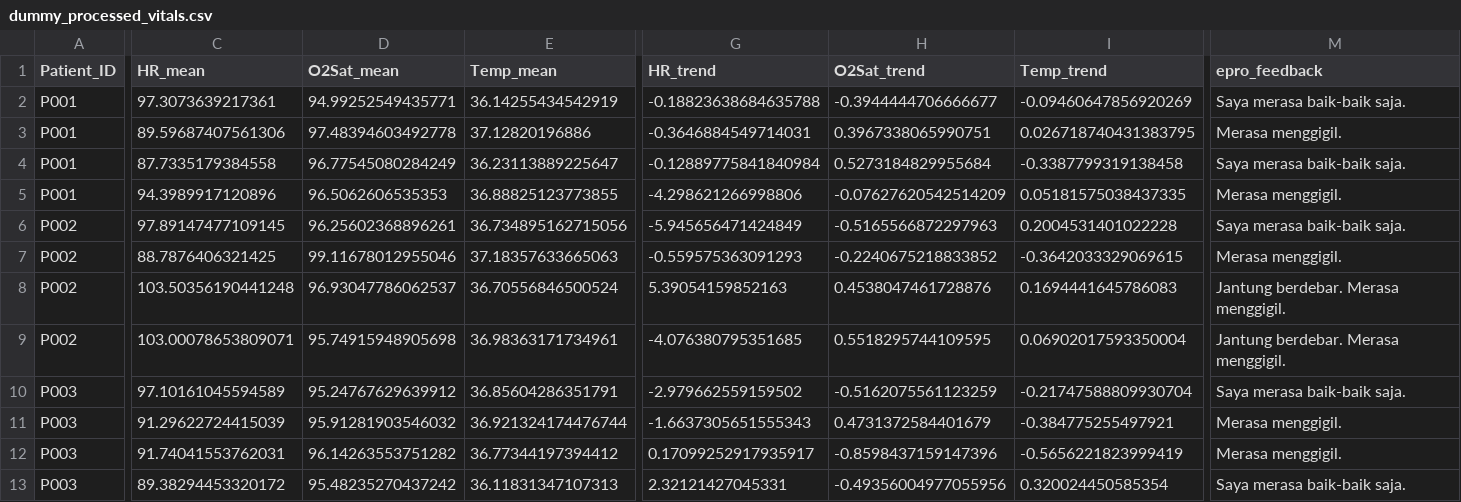
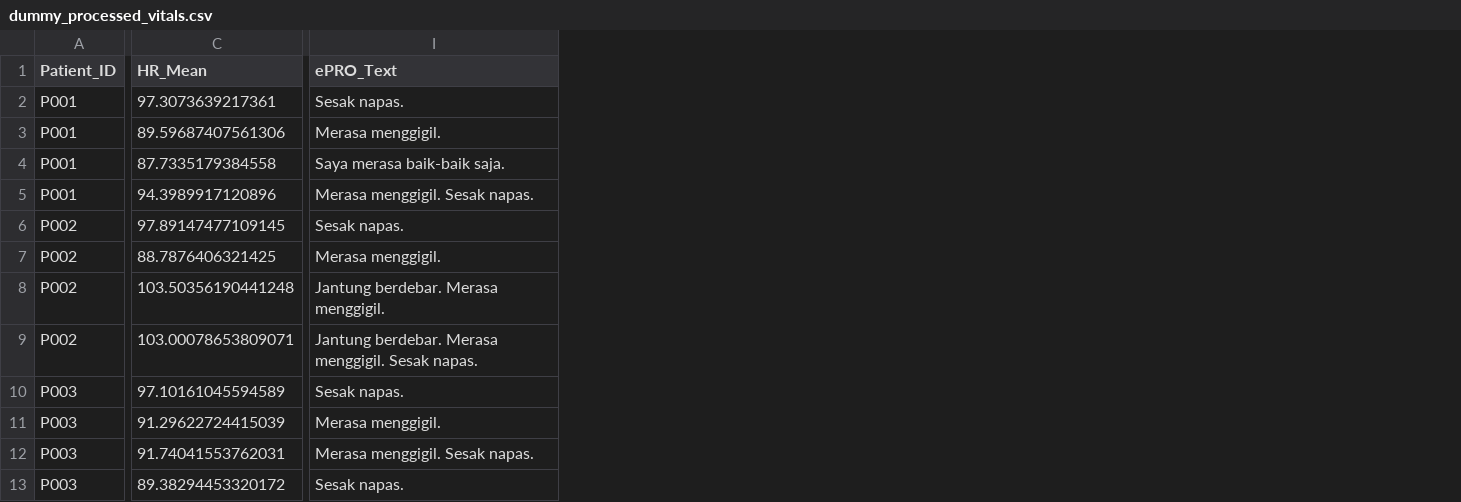
Before and after one commit to FelyksCode/Sepsis-Gemini, a CSV file: dummy_processed_vitals.csv, drawn as a sheet; only a part is shown, gaps mark what is left out; removed rows and columns are numbered as before the commit, all else as after; the diff covers the shown part only; the diff names each change by its address in the sheet, - before the commit and + after, or states it on an @@ line.

```diff
--- a/dummy_processed_vitals.csv
+++ b/dummy_processed_vitals.csv
-column D (O2Sat_mean), rows 2-13: 94.99252549435771 | 97.48394603492778 | 96.77545080284249 | 96.5062606535353 | 96.25602368896261 | 99.11678012955046 | 96.93047786062537 | 95.74915948905698 | 95.24767629639912 | 95.91281903546032 | 96.14263553751282 | 95.48235270437242
-column E (Temp_mean), rows 2-13: 36.14255434542919 | 37.12820196886 | 36.23113889225647 | 36.88825123773855 | 36.734895162715056 | 37.18357633665063 | 36.70556846500524 | 36.98363171734961 | 36.85604286351791 | 36.921324174476744 | 36.77344197394412 | 36.11831347107313
-column G (HR_trend), rows 2-13: -0.18823638684635788 | -0.3646884549714031 | -0.12889775841840984 | -4.298621266998806 | -5.945656471424849 | -0.559575363091293 | 5.39054159852163 | -4.076380795351685 | -2.979662559159502 | -1.6637305651555343 | 0.17099252917935917 | 2.32121427045331
-column H (O2Sat_trend), rows 2-13: -0.3944444706666677 | 0.3967338065990751 | 0.5273184829955684 | -0.07627620542514209 | -0.5165566872297963 | -0.2240675218833852 | 0.4538047461728876 | 0.5518295744109595 | -0.5162075561123259 | 0.4731372584401679 | -0.8598437159147396 | -0.49356004977055956
-column I (Temp_trend), rows 2-13: -0.09460647856920269 | 0.026718740431383795 | -0.3387799319138458 | 0.05181575038437335 | 0.2004531401022228 | -0.3642033329069615 | 0.1694441645786083 | 0.06902017593350004 | -0.21747588809930704 | -0.384775255497921 | -0.5656221823999419 | 0.320024450585354
-C1: HR_mean
+C1: HR_Mean
-I1: epro_feedback
+I1: ePRO_Text
-I2 (ePRO_Text): Saya merasa baik-baik saja.
+I2 (ePRO_Text): Sesak napas.
-I5 (ePRO_Text): Merasa menggigil.
+I5 (ePRO_Text): Merasa menggigil. Sesak napas.
-I6 (ePRO_Text): Saya merasa baik-baik saja.
+I6 (ePRO_Text): Sesak napas.
-I9 (ePRO_Text): Jantung berdebar. Merasa menggigil.
+I9 (ePRO_Text): Jantung berdebar. Merasa menggigil. Sesak napas.
-I10 (ePRO_Text): Saya merasa baik-baik saja.
+I10 (ePRO_Text): Sesak napas.
-I12 (ePRO_Text): Merasa menggigil.
+I12 (ePRO_Text): Merasa menggigil. Sesak napas.
-I13 (ePRO_Text): Saya merasa baik-baik saja.
+I13 (ePRO_Text): Sesak napas.
```
Also changed, not shown: 2 added columns, 1 removed column and 2 edited cells elsewhere in this file, 2 other files.
